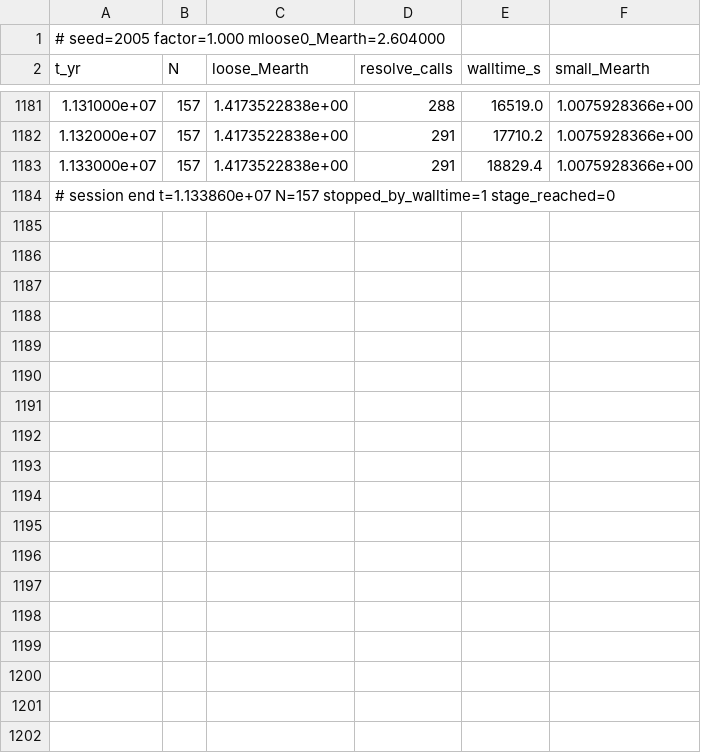
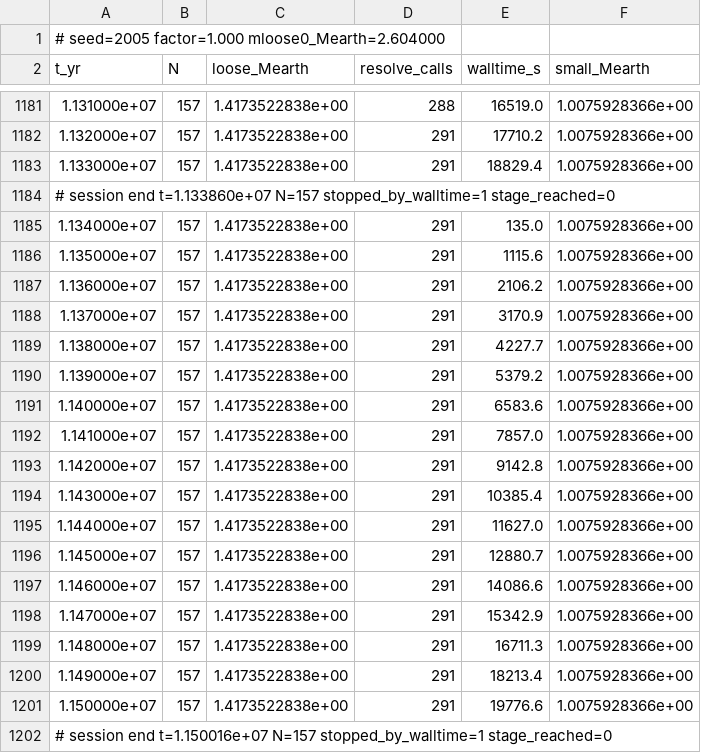
Before and after one commit to NavigatorsLog/Celestial-Modeling, a CSV file: results/pd12/c05_f1/progress.csv, drawn as a sheet; only a part is shown, gaps mark what is left out.

```diff
--- a/results/pd12/c05_f1/progress.csv
+++ b/results/pd12/c05_f1/progress.csv
@@ -1184 +1184,19 @@ t_yr,N,loose_Mearth,resolve_calls,walltime_s,small_Mearth
 # session end t=1.133860e+07 N=157 stopped_by_walltime=1 stage_reached=0
+1.134000e+07,157,1.4173522838e+00,291,135.0,1.0075928366e+00
+1.135000e+07,157,1.4173522838e+00,291,1115.6,1.0075928366e+00
+1.136000e+07,157,1.4173522838e+00,291,2106.2,1.0075928366e+00
+1.137000e+07,157,1.4173522838e+00,291,3170.9,1.0075928366e+00
+1.138000e+07,157,1.4173522838e+00,291,4227.7,1.0075928366e+00
+1.139000e+07,157,1.4173522838e+00,291,5379.2,1.0075928366e+00
+1.140000e+07,157,1.4173522838e+00,291,6583.6,1.0075928366e+00
+1.141000e+07,157,1.4173522838e+00,291,7857.0,1.0075928366e+00
+1.142000e+07,157,1.4173522838e+00,291,9142.8,1.0075928366e+00
+1.143000e+07,157,1.4173522838e+00,291,10385.4,1.0075928366e+00
+1.144000e+07,157,1.4173522838e+00,291,11627.0,1.0075928366e+00
+1.145000e+07,157,1.4173522838e+00,291,12880.7,1.0075928366e+00
+1.146000e+07,157,1.4173522838e+00,291,14086.6,1.0075928366e+00
+1.147000e+07,157,1.4173522838e+00,291,15342.9,1.0075928366e+00
+1.148000e+07,157,1.4173522838e+00,291,16711.3,1.0075928366e+00
+1.149000e+07,157,1.4173522838e+00,291,18213.4,1.0075928366e+00
+1.150000e+07,157,1.4173522838e+00,291,19776.6,1.0075928366e+00
+# session end t=1.150016e+07 N=157 stopped_by_walltime=1 stage_reached=0
```
Also changed, not shown: results/pd12/p09_f1/progress.csv, results/pd12/p10_f1/progress.csv, 53 other files.
